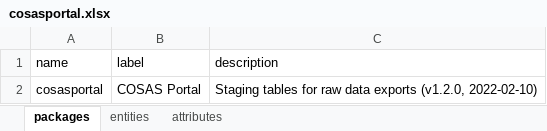
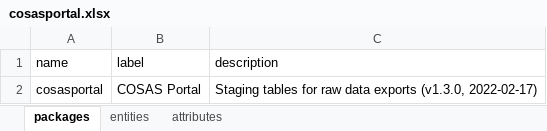
Before and after one commit to molgenis/projects-rd-cosas, an Excel workbook: dist/cosasportal.xlsx, sheet packages, drawn as a sheet; values as stored, in another font and other column widths than the file's, no borders; the diff names each change by its address in the sheet, - before the commit and + after, or states it on an @@ line.

```diff
--- a/dist/cosasportal.xlsx (sheet packages)
+++ b/dist/cosasportal.xlsx (sheet packages)
-C2 (description): …data exports (v1.2.0, 2022-02-10)
+C2 (description): …data exports (v1.3.0, 2022-02-17)
```
Also changed, not shown: sheet attributes, sheet entities, 3 other files.
